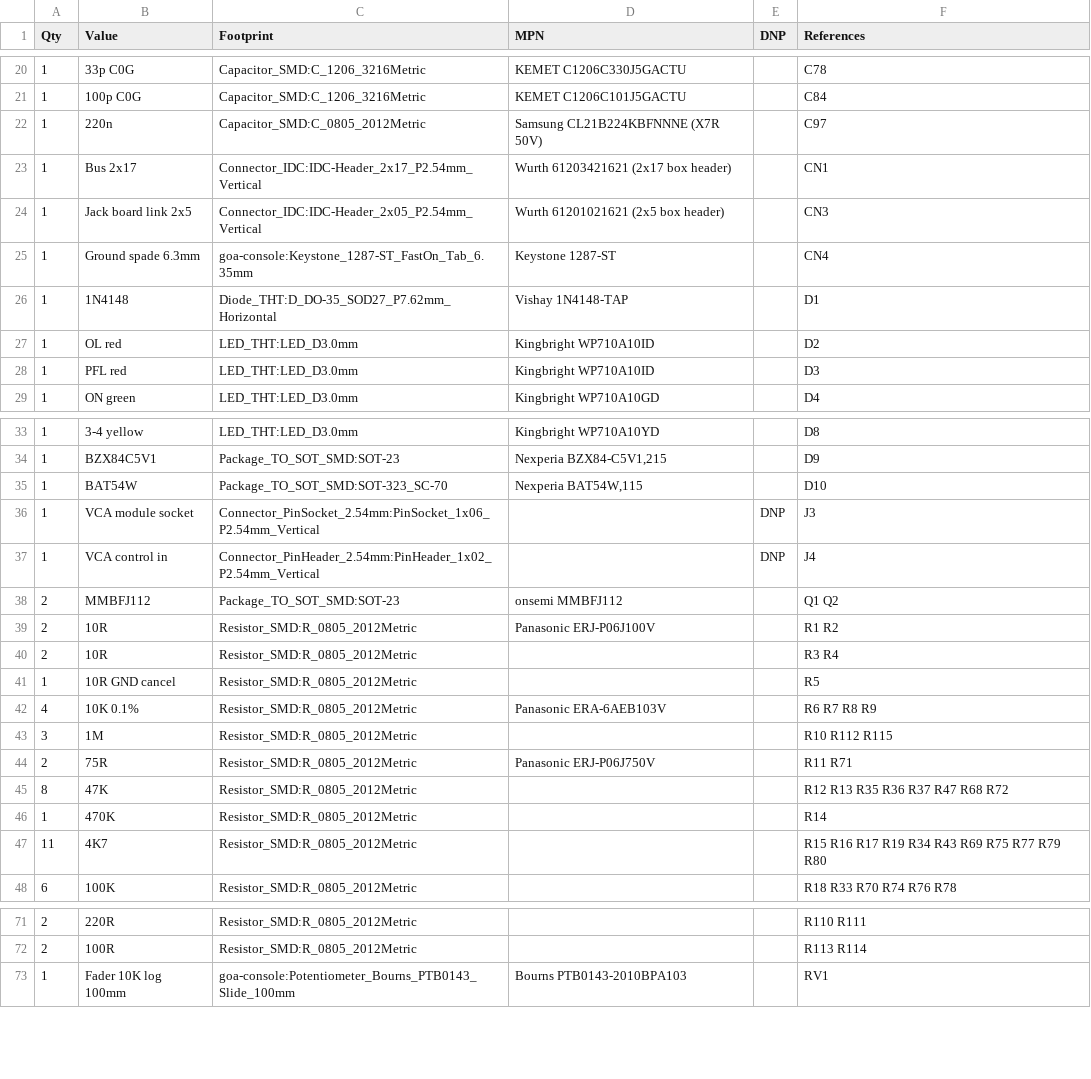
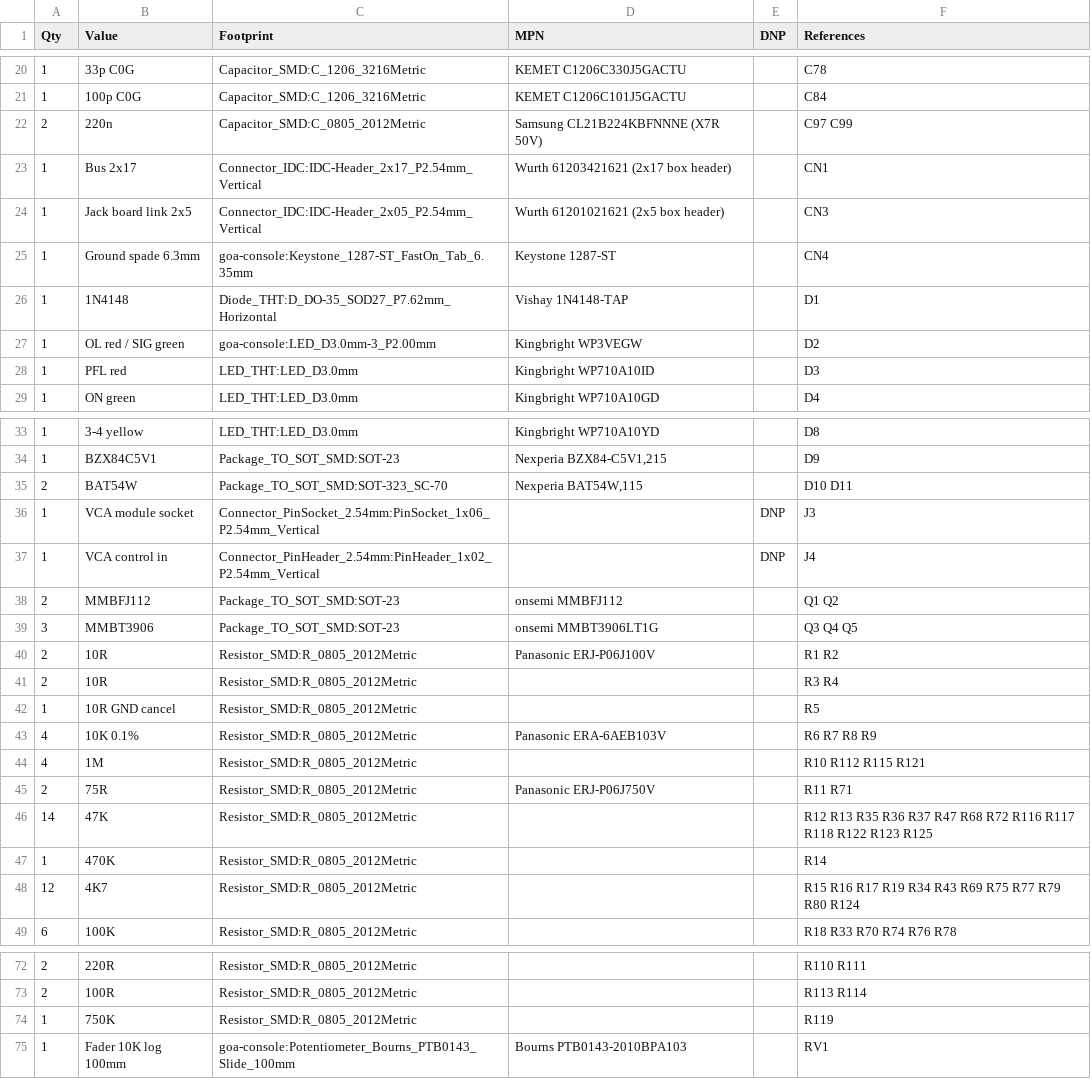
Before and after one commit to cozycactus/goa-console, a CSV file: channel_strip_BOM.csv, drawn as a sheet; only a part is shown, gaps mark what is left out; the diff covers the shown part only.

```diff
--- a/channel_strip_BOM.csv
+++ b/channel_strip_BOM.csv
@@ -21,3 +21,3 @@
 "1","100p C0G","Capacitor_SMD:C_1206_3216Metric","KEMET C1206C101J5GACTU","","C84"
-"1","220n","Capacitor_SMD:C_0805_2012Metric","Samsung CL21B224KBFNNNE (X7R 50V)","","C97"
+"2","220n","Capacitor_SMD:C_0805_2012Metric","Samsung CL21B224KBFNNNE (X7R 50V)","","C97 C99"
 "1","Bus 2x17","Connector_IDC:IDC-Header_2x17_P2.54mm_Vertical","Wurth 61203421621 (2x17 box header)","","CN1"
@@ -26,3 +26,3 @@
 "1","1N4148","Diode_THT:D_DO-35_SOD27_P7.62mm_Horizontal","Vishay 1N4148-TAP","","D1"
-"1","OL red","LED_THT:LED_D3.0mm","Kingbright WP710A10ID","","D2"
+"1","OL red / SIG green","goa-console:LED_D3.0mm-3_P2.00mm","Kingbright WP3VEGW","","D2"
 "1","PFL red","LED_THT:LED_D3.0mm","Kingbright WP710A10ID","","D3"
@@ -34,3 +34,3 @@
 "1","BZX84C5V1","Package_TO_SOT_SMD:SOT-23","Nexperia BZX84-C5V1,215","","D9"
-"1","BAT54W","Package_TO_SOT_SMD:SOT-323_SC-70","Nexperia BAT54W,115","","D10"
+"2","BAT54W","Package_TO_SOT_SMD:SOT-323_SC-70","Nexperia BAT54W,115","","D10 D11"
 "1","VCA module socket","Connector_PinSocket_2.54mm:PinSocket_1x06_P2.54mm_Vertical","","DNP","J3"
@@ -38,2 +38,3 @@
 "2","MMBFJ112","Package_TO_SOT_SMD:SOT-23","onsemi MMBFJ112","","Q1 Q2"
+"3","MMBT3906","Package_TO_SOT_SMD:SOT-23","onsemi MMBT3906LT1G","","Q3 Q4 Q5"
 "2","10R","Resistor_SMD:R_0805_2012Metric","Panasonic ERJ-P06J100V","","R1 R2"
@@ -42,7 +43,7 @@
 "4","10K 0.1%","Resistor_SMD:R_0805_2012Metric","Panasonic ERA-6AEB103V","","R6 R7 R8 R9"
-"3","1M","Resistor_SMD:R_0805_2012Metric","","","R10 R112 R115"
+"4","1M","Resistor_SMD:R_0805_2012Metric","","","R10 R112 R115 R121"
 "2","75R","Resistor_SMD:R_0805_2012Metric","Panasonic ERJ-P06J750V","","R11 R71"
-"8","47K","Resistor_SMD:R_0805_2012Metric","","","R12 R13 R35 R36 R37 R47 R68 R72"
+"14","47K","Resistor_SMD:R_0805_2012Metric","","","R12 R13 R35 R36 R37 R47 R68 R72 R116 R117 R118 R122 R123 R125"
 "1","470K","Resistor_SMD:R_0805_2012Metric","","","R14"
-"11","4K7","Resistor_SMD:R_0805_2012Metric","","","R15 R16 R17 R19 R34 R43 R69 R75 R77 R79 R80"
+"12","4K7","Resistor_SMD:R_0805_2012Metric","","","R15 R16 R17 R19 R34 R43 R69 R75 R77 R79 R80 R124"
 "6","100K","Resistor_SMD:R_0805_2012Metric","","","R18 R33 R70 R74 R76 R78"
@@ -72,2 +73,3 @@
 "2","100R","Resistor_SMD:R_0805_2012Metric","","","R113 R114"
+"1","750K","Resistor_SMD:R_0805_2012Metric","","","R119"
 "1","Fader 10K log 100mm","goa-console:Potentiometer_Bourns_PTB0143_Slide_100mm","Bourns PTB0143-2010BPA103","","RV1"
```
Also changed, not shown: 6 edited cells elsewhere in this file, order_bom.csv, 45 other files.
